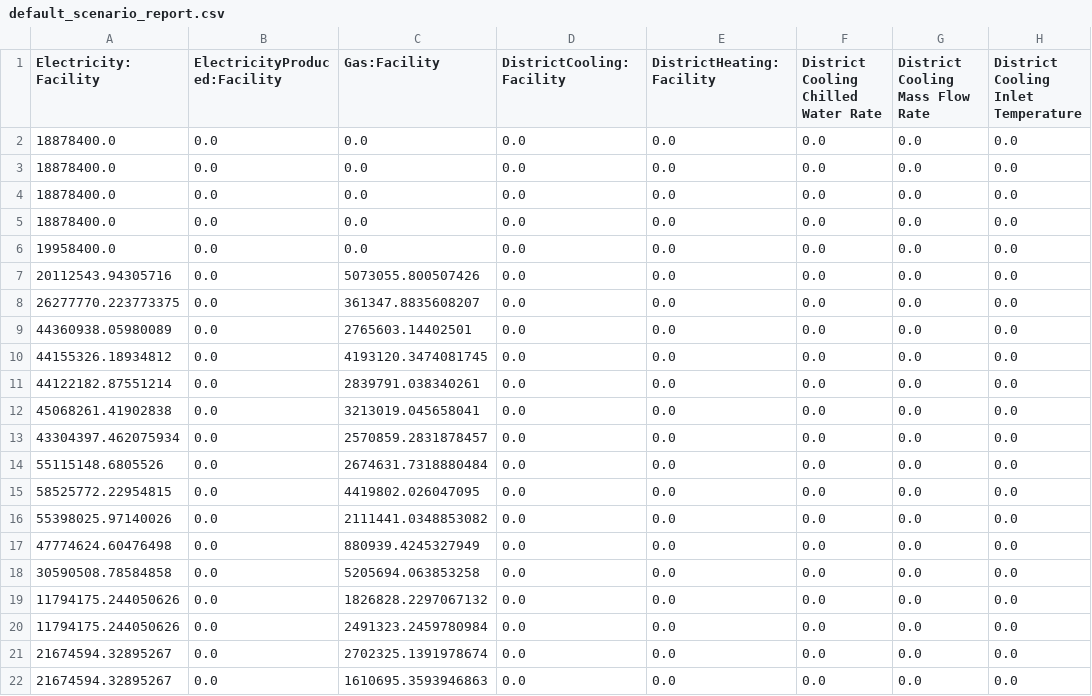
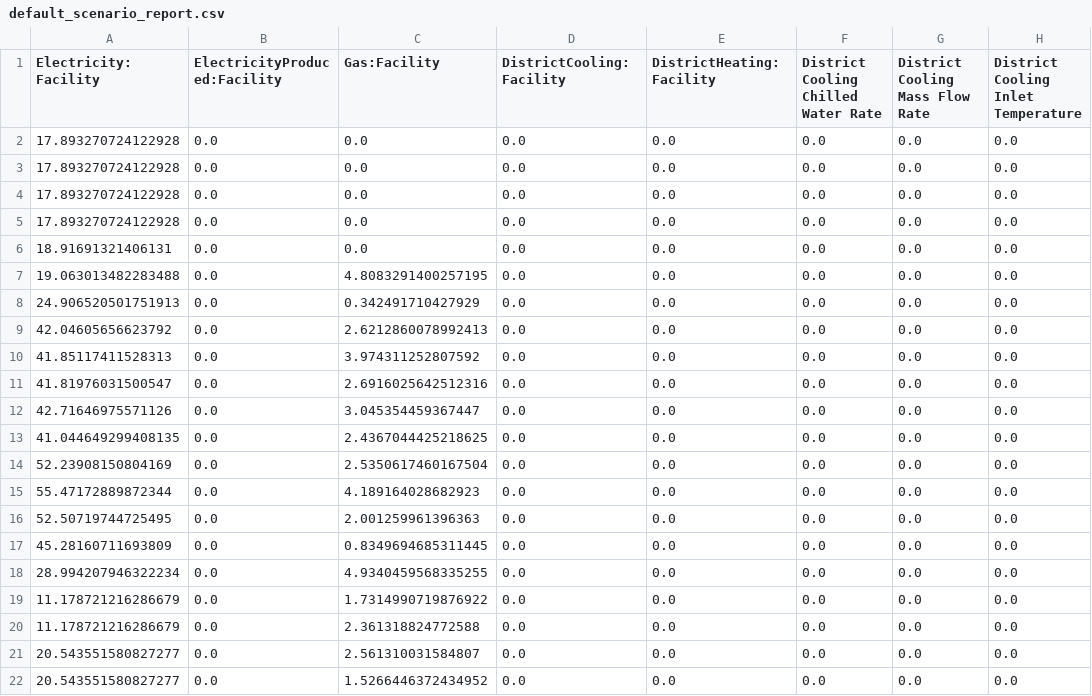
Before and after one commit to urbanopt/urbanopt-reopt-gem, a CSV file: spec/files/default_scenario_report.csv, drawn as a sheet; only a part is shown; the diff covers the shown part only; the diff names each change by its address in the sheet, - before the commit and + after, or states it on an @@ line.

```diff
--- a/spec/files/default_scenario_report.csv
+++ b/spec/files/default_scenario_report.csv
-A2:A5 (Electricity:Facility): 18878400.0
+A2:A5 (Electricity:Facility): 17.893270724122928
-A6 (Electricity:Facility): 19958400.0
+A6 (Electricity:Facility): 18.91691321406131
-A7 (Electricity:Facility): 20112543.94305716
+A7 (Electricity:Facility): 19.063013482283488
-C7 (Gas:Facility): 5073055.800507426
+C7 (Gas:Facility): 4.8083291400257195
-A8 (Electricity:Facility): 26277770.223773375
+A8 (Electricity:Facility): 24.906520501751913
-C8 (Gas:Facility): 361347.8835608207
+C8 (Gas:Facility): 0.342491710427929
-A9 (Electricity:Facility): 44360938.05980089
+A9 (Electricity:Facility): 42.04605656623792
-C9 (Gas:Facility): 2765603.14402501
+C9 (Gas:Facility): 2.6212860078992413
-A10 (Electricity:Facility): 44155326.18934812
+A10 (Electricity:Facility): 41.85117411528313
-C10 (Gas:Facility): 4193120.3474081745
+C10 (Gas:Facility): 3.974311252807592
-A11 (Electricity:Facility): 44122182.87551214
+A11 (Electricity:Facility): 41.81976031500547
-C11 (Gas:Facility): 2839791.038340261
+C11 (Gas:Facility): 2.6916025642512316
-A12 (Electricity:Facility): 45068261.41902838
+A12 (Electricity:Facility): 42.71646975571126
-C12 (Gas:Facility): 3213019.045658041
+C12 (Gas:Facility): 3.045354459367447
-A13 (Electricity:Facility): 43304397.462075934
+A13 (Electricity:Facility): 41.044649299408135
-C13 (Gas:Facility): 2570859.2831878457
+C13 (Gas:Facility): 2.4367044425218625
-A14 (Electricity:Facility): 55115148.6805526
+A14 (Electricity:Facility): 52.23908150804169
-C14 (Gas:Facility): 2674631.7318880484
+C14 (Gas:Facility): 2.5350617460167504
-A15 (Electricity:Facility): 58525772.22954815
+A15 (Electricity:Facility): 55.47172889872344
-C15 (Gas:Facility): 4419802.026047095
+C15 (Gas:Facility): 4.189164028682923
-A16 (Electricity:Facility): 55398025.97140026
+A16 (Electricity:Facility): 52.50719744725495
-C16 (Gas:Facility): 2111441.0348853082
+C16 (Gas:Facility): 2.001259961396363
-A17 (Electricity:Facility): 47774624.60476498
+A17 (Electricity:Facility): 45.28160711693809
-C17 (Gas:Facility): 880939.4245327949
+C17 (Gas:Facility): 0.8349694685311445
-A18 (Electricity:Facility): 30590508.78584858
+A18 (Electricity:Facility): 28.994207946322234
-C18 (Gas:Facility): 5205694.063853258
+C18 (Gas:Facility): 4.9340459568335255
-A19:A20 (Electricity:Facility): 11794175.244050626
+A19:A20 (Electricity:Facility): 11.178721216286679
-C19 (Gas:Facility): 1826828.2297067132
+C19 (Gas:Facility): 1.7314990719876922
-C20 (Gas:Facility): 2491323.2459780984
+C20 (Gas:Facility): 2.361318824772588
-A21:A22 (Electricity:Facility): 21674594.32895267
+A21:A22 (Electricity:Facility): 20.543551580827277
-C21 (Gas:Facility): 2702325.1391978674
+C21 (Gas:Facility): 2.561310031584807
-C22 (Gas:Facility): 1610695.3593946863
+C22 (Gas:Facility): 1.5266446372434952
```
Also changed, not shown: 4 edited cells elsewhere in this file, spec/files/default_feature_reports.csv, 2 other files.
